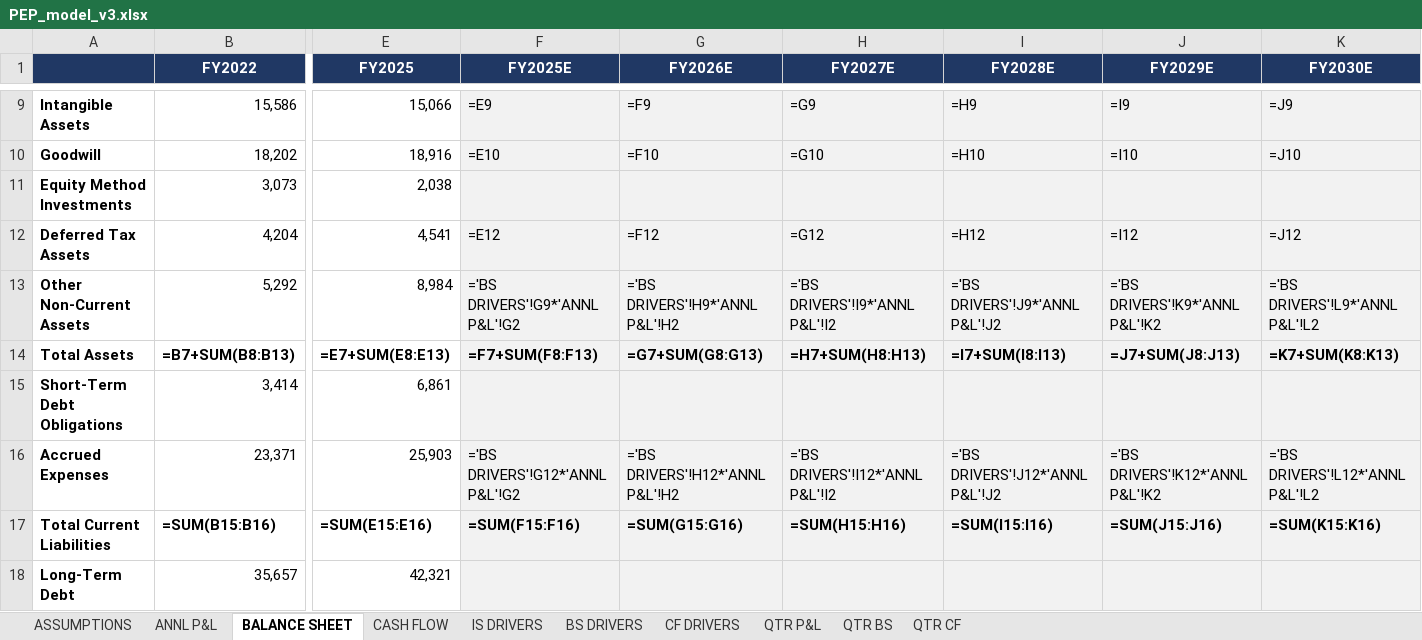
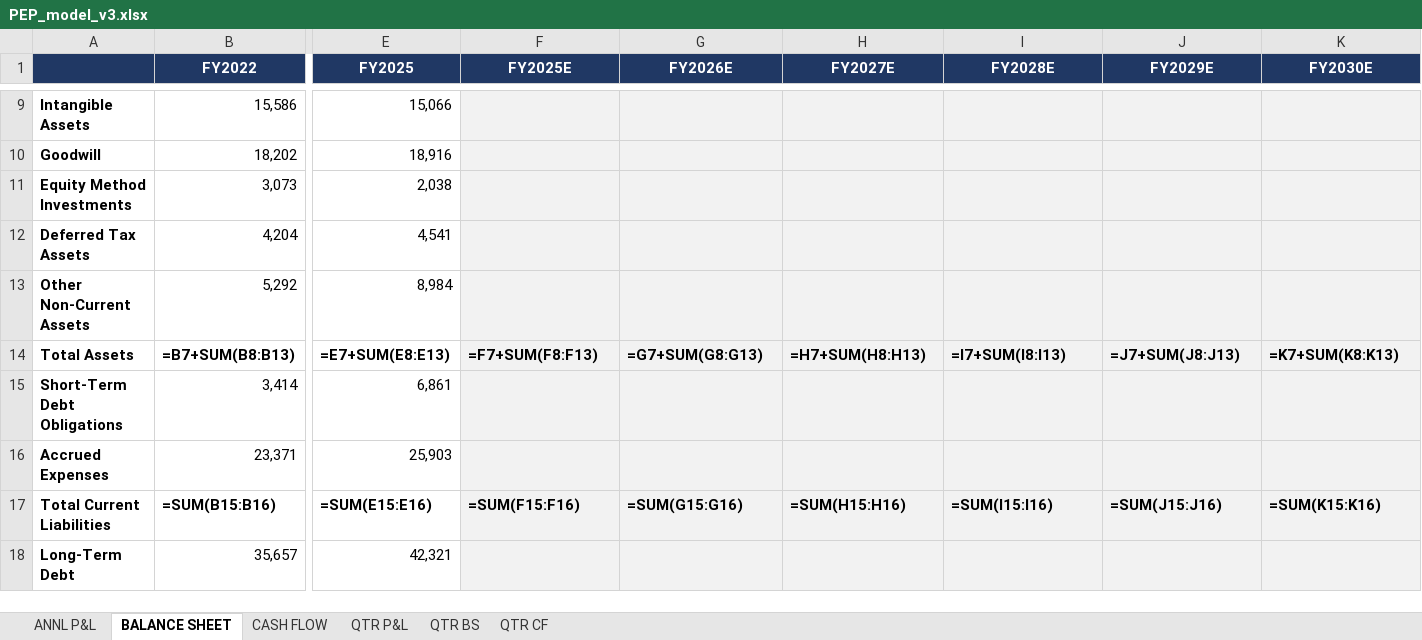
Before and after one commit to grodino12/grodino_brain, an Excel workbook: Knowledge/Model Schema/PEP/Model Output/PEP_model_v3.xlsx, sheet BALANCE SHEET, drawn as a sheet; only a part is shown, gaps mark what is left out; values as stored, in another font and other column widths than the file's, no borders; formulas without a stored value are shown as written; the diff covers the shown part only; the diff names each change by its address in the sheet, - before the commit and + after, or states it on an @@ line.

```diff
--- a/Knowledge/Model Schema/PEP/Model Output/PEP_model_v3.xlsx (sheet BALANCE SHEET)
+++ b/Knowledge/Model Schema/PEP/Model Output/PEP_model_v3.xlsx (sheet BALANCE SHEET)
-sheet tab: ASSUMPTIONS
-sheet tab: IS DRIVERS
-sheet tab: BS DRIVERS
-sheet tab: CF DRIVERS
-F9 (FY2025E): =E9
+F9 (FY2025E): (empty)
-G9 (FY2026E): =F9
+G9 (FY2026E): (empty)
-H9 (FY2027E): =G9
+H9 (FY2027E): (empty)
-I9 (FY2028E): =H9
+I9 (FY2028E): (empty)
-J9 (FY2029E): =I9
+J9 (FY2029E): (empty)
-K9 (FY2030E): =J9
+K9 (FY2030E): (empty)
-F10 (FY2025E): =E10
+F10 (FY2025E): (empty)
-G10 (FY2026E): =F10
+G10 (FY2026E): (empty)
-H10 (FY2027E): =G10
+H10 (FY2027E): (empty)
-I10 (FY2028E): =H10
+I10 (FY2028E): (empty)
-J10 (FY2029E): =I10
+J10 (FY2029E): (empty)
-K10 (FY2030E): =J10
+K10 (FY2030E): (empty)
-F12 (FY2025E): =E12
+F12 (FY2025E): (empty)
-G12 (FY2026E): =F12
+G12 (FY2026E): (empty)
-H12 (FY2027E): =G12
+H12 (FY2027E): (empty)
-I12 (FY2028E): =H12
+I12 (FY2028E): (empty)
-J12 (FY2029E): =I12
+J12 (FY2029E): (empty)
-K12 (FY2030E): =J12
+K12 (FY2030E): (empty)
-F13 (FY2025E): ='BS DRIVERS'!G9*'ANNL P&L'!G2
+F13 (FY2025E): (empty)
-G13 (FY2026E): ='BS DRIVERS'!H9*'ANNL P&L'!H2
+G13 (FY2026E): (empty)
-H13 (FY2027E): ='BS DRIVERS'!I9*'ANNL P&L'!I2
+H13 (FY2027E): (empty)
-I13 (FY2028E): ='BS DRIVERS'!J9*'ANNL P&L'!J2
+I13 (FY2028E): (empty)
-J13 (FY2029E): ='BS DRIVERS'!K9*'ANNL P&L'!K2
+J13 (FY2029E): (empty)
-K13 (FY2030E): ='BS DRIVERS'!L9*'ANNL P&L'!L2
+K13 (FY2030E): (empty)
-F16 (FY2025E): ='BS DRIVERS'!G12*'ANNL P&L'!G2
+F16 (FY2025E): (empty)
-G16 (FY2026E): ='BS DRIVERS'!H12*'ANNL P&L'!H2
+G16 (FY2026E): (empty)
-H16 (FY2027E): ='BS DRIVERS'!I12*'ANNL P&L'!I2
+H16 (FY2027E): (empty)
-I16 (FY2028E): ='BS DRIVERS'!J12*'ANNL P&L'!J2
+I16 (FY2028E): (empty)
-J16 (FY2029E): ='BS DRIVERS'!K12*'ANNL P&L'!K2
+J16 (FY2029E): (empty)
-K16 (FY2030E): ='BS DRIVERS'!L12*'ANNL P&L'!L2
+K16 (FY2030E): (empty)
```
Also changed, not shown: 60 edited cells elsewhere in this sheet, sheet CASH FLOW, sheet ANNL P&L, 28 other files.
